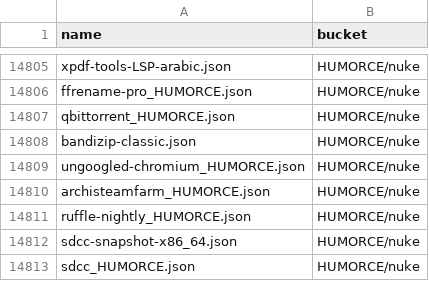
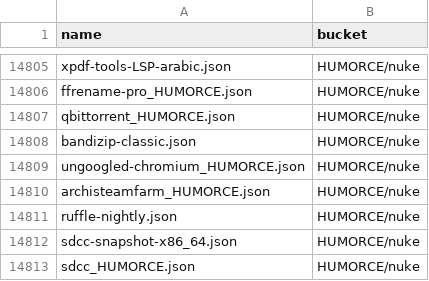
Before and after one commit to XiHanQWQ/scoop-apps, a CSV file: app-contributor-list.csv, drawn as a sheet; only a part is shown, gaps mark what is left out; the diff covers the shown part only.

```diff
--- a/app-contributor-list.csv
+++ b/app-contributor-list.csv
@@ -14810,3 +14810,3 @@ ungoogled-chromium_HUMORCE.json,HUMORCE/nuke
 archisteamfarm_HUMORCE.json,HUMORCE/nuke
-ruffle-nightly_HUMORCE.json,HUMORCE/nuke
+ruffle-nightly.json,HUMORCE/nuke
 sdcc-snapshot-x86_64.json,HUMORCE/nuke
```
Also changed, not shown: 1 added row, 1 removed row and 4 edited cells elsewhere in this file, 45 other files.
